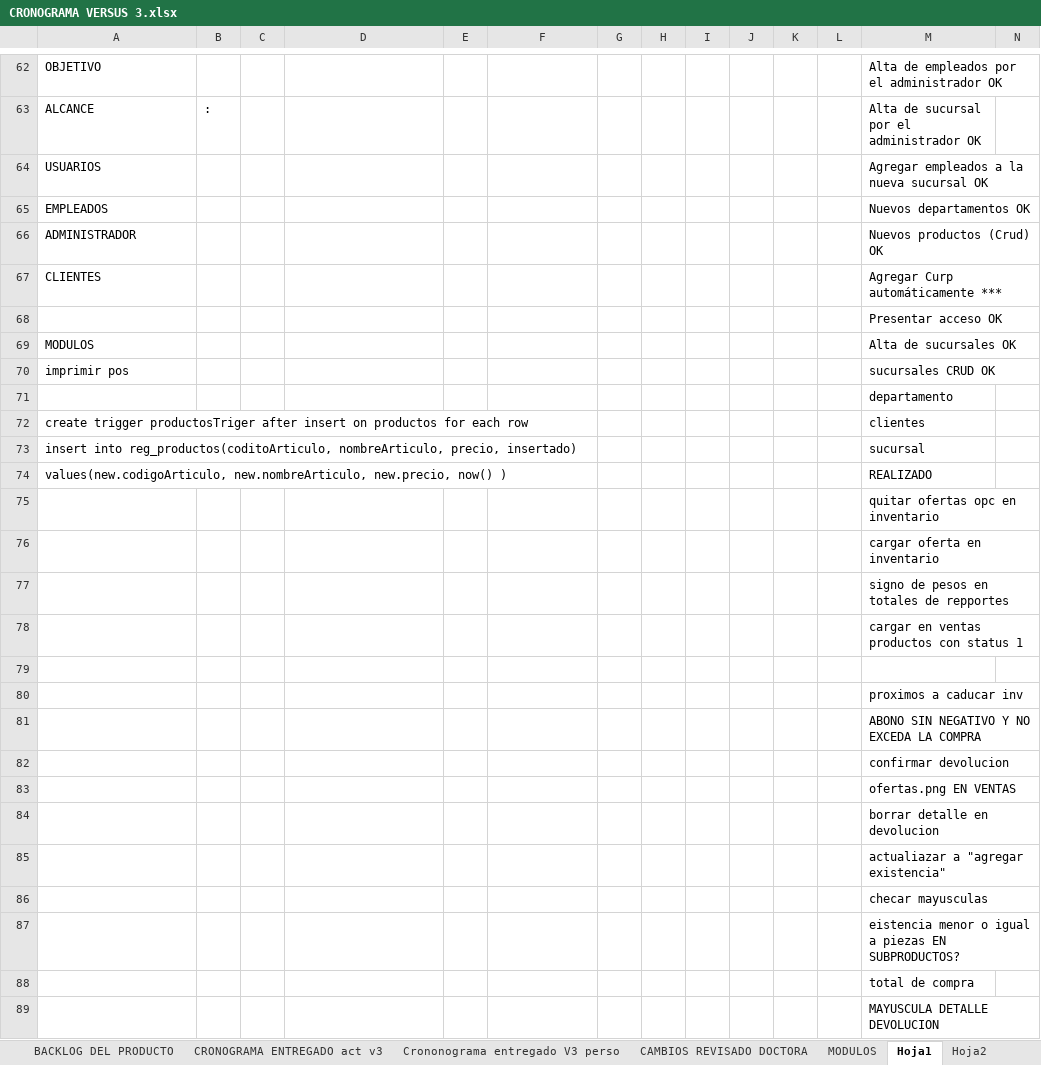
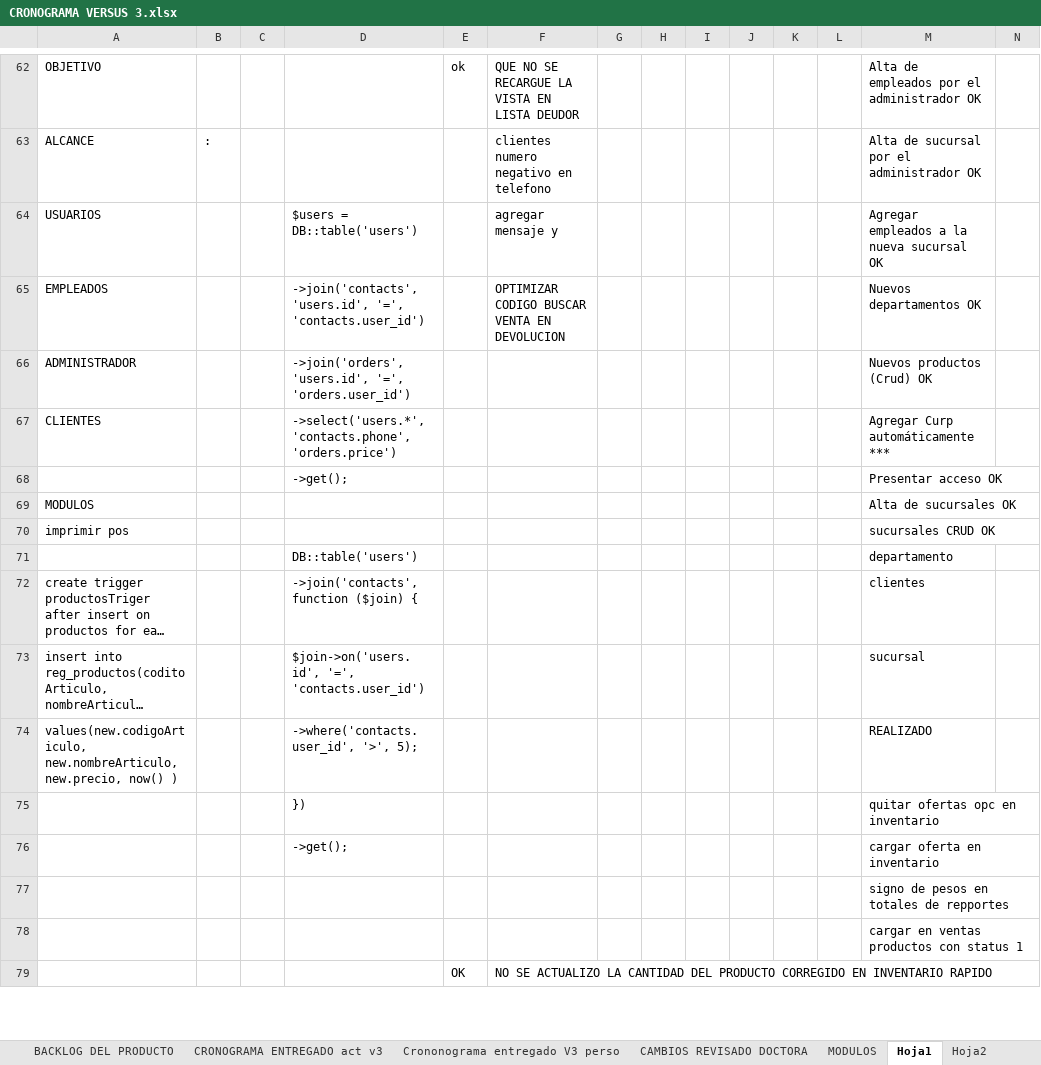
Before and after one commit to HeberZabdiel/FarmaciaGiDocumentos, an Excel workbook: SPRINT 1/CRONOGRAMA VERSUS 3.xlsx, sheet Hoja1, drawn as a sheet; only a part is shown, gaps mark what is left out; long unchanged cells end in …; values as stored, in another font and other column widths than the file's, no borders; removed rows and columns are numbered as before the commit, all else as after; rows hold the shown columns only; the diff covers the shown part only; the diff names each change by its address in the sheet, - before the commit and + after, or states it on an @@ line.

```diff
--- a/SPRINT 1/CRONOGRAMA VERSUS 3.xlsx (sheet Hoja1)
+++ b/SPRINT 1/CRONOGRAMA VERSUS 3.xlsx (sheet Hoja1)
-E62: (empty)
+E62: ok
-F62: (empty)
+F62: QUE NO SE RECARGUE LA VISTA EN LISTA DEUDOR
-F63: (empty)
+F63: clientes numero negativo en telefono
-D64: (empty)
+D64: $users = DB::table('users')
-F64: (empty)
+F64: agregar mensaje y
-D65: (empty)
+D65: ->join('contacts', 'users.id', '=', 'contacts.user_id')
-F65: (empty)
+F65: OPTIMIZAR CODIGO BUSCAR VENTA EN DEVOLUCION
-D66: (empty)
+D66: ->join('orders', 'users.id', '=', 'orders.user_id')
-D67: (empty)
+D67: ->select('users.*', 'contacts.phone', 'orders.price')
-D68: (empty)
+D68: ->get();
-D71: (empty)
+D71: DB::table('users')
-D72: (empty)
+D72: ->join('contacts', function ($join) {
-D73: (empty)
+D73: $join->on('users.id', '=', 'contacts.user_id')
-D74: (empty)
+D74: ->where('contacts.user_id', '>', 5);
-D75: (empty)
+D75: })
-D76: (empty)
+D76: ->get();
-row 79: (empty)
+row 79:  |  |  |  | OK | NO SE ACTUALIZO LA CANTIDAD DEL PRODUCTO CORREGIDO EN INVENTARIO RAPIDO
-row 80:  |  |  |  |  |  |  |  |  |  |  |  | proximos a caducar inv
-row 81:  |  |  |  |  |  |  |  |  |  |  |  | ABONO SIN NEGATIVO Y NO EXCEDA LA COMPRA
-row 82:  |  |  |  |  |  |  |  |  |  |  |  | confirmar devolucion
-row 83:  |  |  |  |  |  |  |  |  |  |  |  | ofertas.png EN VENTAS
-row 84:  |  |  |  |  |  |  |  |  |  |  |  | borrar detalle en devolucion
-row 85:  |  |  |  |  |  |  |  |  |  |  |  | actualiazar a "agregar existencia"
-row 86:  |  |  |  |  |  |  |  |  |  |  |  | checar mayusculas
-row 87:  |  |  |  |  |  |  |  |  |  |  |  | eistencia menor o igual a piezas EN SUBPRODUCTOS?
-row 88:  |  |  |  |  |  |  |  |  |  |  |  | total de compra
-row 89:  |  |  |  |  |  |  |  |  |  |  |  | MAYUSCULA DETALLE DEVOLUCION
```
Also changed, not shown: 17 added rows, 7 removed rows and 30 edited cells elsewhere in this sheet.
